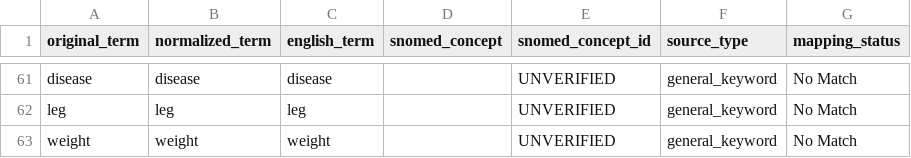
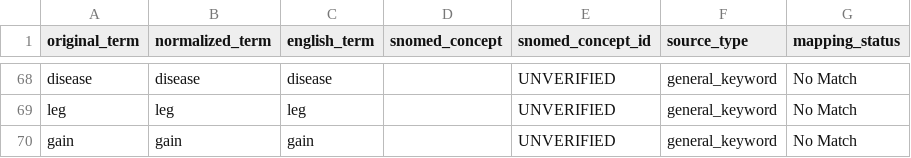
Before and after one commit to hundol047/subject-by-girlfriend, a CSV file: medical_6p_project/data/snomed_mapping.csv, drawn as a sheet; only a part is shown, gaps mark what is left out; the diff covers the shown part only.

```diff
--- a/medical_6p_project/data/snomed_mapping.csv
+++ b/medical_6p_project/data/snomed_mapping.csv
@@ -62,2 +69,2 @@ disease,disease,disease,,UNVERIFIED,general_keyword,No Match
 leg,leg,leg,,UNVERIFIED,general_keyword,No Match
-weight,weight,weight,,UNVERIFIED,general_keyword,No Match
+gain,gain,gain,,UNVERIFIED,general_keyword,No Match
```
Also changed, not shown: 7 added rows, 47 moved rows and 3 edited cells elsewhere in this file, medical_6p_project/data/articles.csv, medical_6p_project/results/integrated_mapping.csv, 11 other files.
